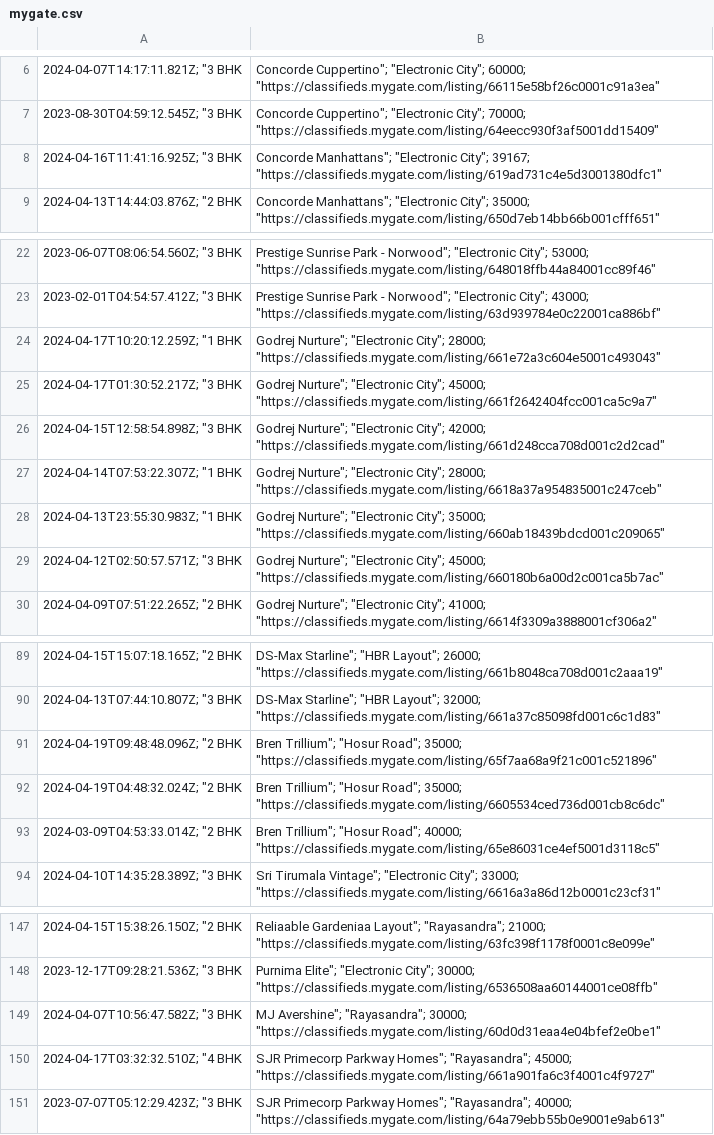
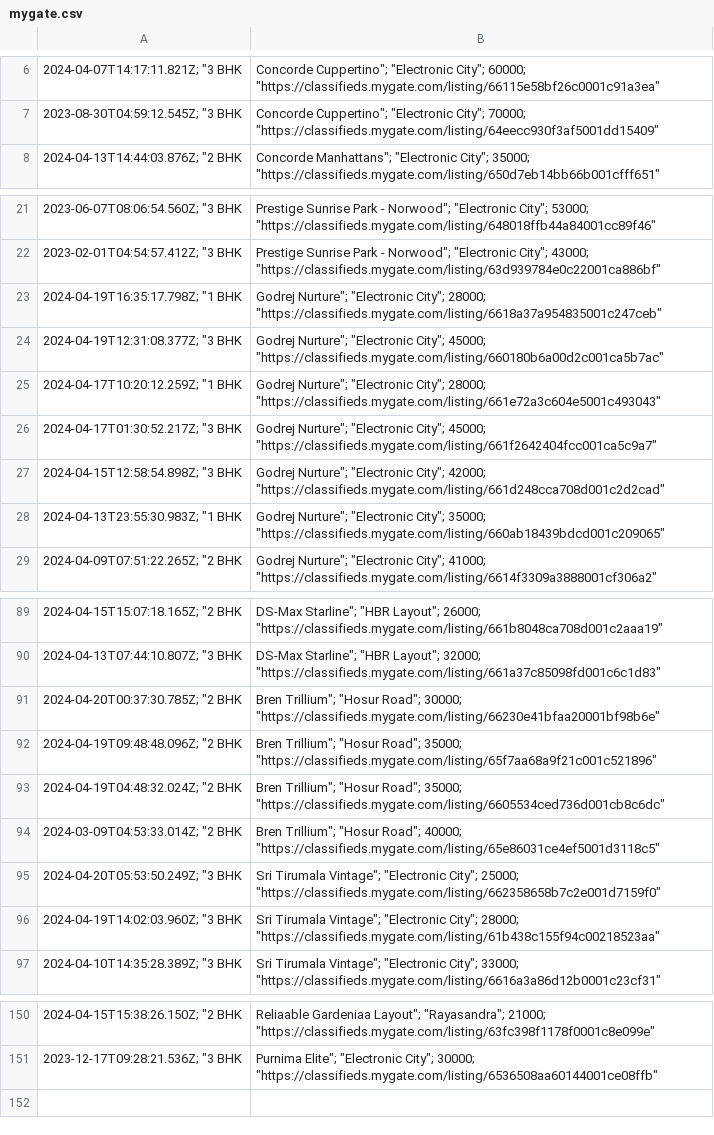
Before and after one commit to KShivendu/blr-societies, a CSV file: data/mygate.csv, drawn as a sheet; only a part is shown, gaps mark what is left out; removed rows and columns are numbered as before the commit, all else as after; the diff covers the shown part only; the diff names each change by its address in the sheet, - before the commit and + after, or states it on an @@ line.

```diff
--- a/data/mygate.csv
+++ b/data/mygate.csv
-row 8: 2024-04-16T11:41:16.925Z; "3 BHK | Concorde Manhattans"; "Electronic City"; 39167; "https://classifieds.mygate.com/listing/619ad731c4e5d3001380dfc1"
+row 23: 2024-04-19T16:35:17.798Z; "1 BHK | Godrej Nurture"; "Electronic City"; 28000; "https://classifieds.mygate.com/listing/6618a37a954835001c247ceb"
+row 24: 2024-04-19T12:31:08.377Z; "3 BHK | Godrej Nurture"; "Electronic City"; 45000; "https://classifieds.mygate.com/listing/660180b6a00d2c001ca5b7ac"
-row 27: 2024-04-14T07:53:22.307Z; "1 BHK | Godrej Nurture"; "Electronic City"; 28000; "https://classifieds.mygate.com/listing/6618a37a954835001c247ceb"
-row 29: 2024-04-12T02:50:57.571Z; "3 BHK | Godrej Nurture"; "Electronic City"; 45000; "https://classifieds.mygate.com/listing/660180b6a00d2c001ca5b7ac"
+row 91: 2024-04-20T00:37:30.785Z; "2 BHK | Bren Trillium"; "Hosur Road"; 30000; "https://classifieds.mygate.com/listing/66230e41bfaa20001bf98b6e"
+row 95: 2024-04-20T05:53:50.249Z; "3 BHK | Sri Tirumala Vintage"; "Electronic City"; 25000; "https://classifieds.mygate.com/listing/662358658b7c2e001d7159f0"
+row 96: 2024-04-19T14:02:03.960Z; "3 BHK | Sri Tirumala Vintage"; "Electronic City"; 28000; "https://classifieds.mygate.com/listing/61b438c155f94c00218523aa"
-row 149: 2024-04-07T10:56:47.582Z; "3 BHK | MJ Avershine"; "Rayasandra"; 30000; "https://classifieds.mygate.com/listing/60d0d31eaa4e04bfef2e0be1"
-row 150: 2024-04-17T03:32:32.510Z; "4 BHK | SJR Primecorp Parkway Homes"; "Rayasandra"; 45000; "https://classifieds.mygate.com/listing/661a901fa6c3f4001c4f9727"
-row 151: 2023-07-07T05:12:29.423Z; "3 BHK | SJR Primecorp Parkway Homes"; "Rayasandra"; 40000; "https://classifieds.mygate.com/listing/64a79ebb55b0e9001e9ab613"
```
Also changed, not shown: 1 added row and 3 edited cells elsewhere in this file.
